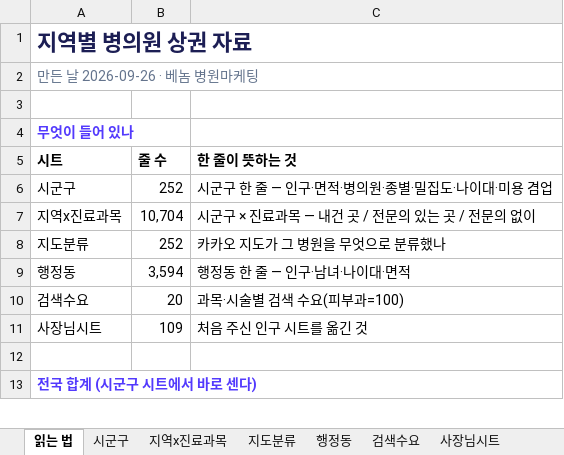
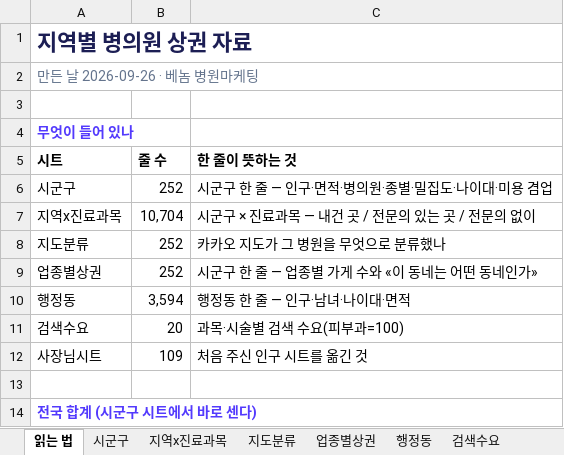
Before and after one commit to recon9973-lang/desktop-tutorial, an Excel workbook: data/market/병의원_상권자료.xlsx, sheet 읽는 법, drawn as a sheet; only a part is shown; values as stored, in another font and other column widths than the file's, no borders; the diff names each change by its address in the sheet, - before the commit and + after, or states it on an @@ line.

```diff
--- a/data/market/병의원_상권자료.xlsx (sheet 읽는 법)
+++ b/data/market/병의원_상권자료.xlsx (sheet 읽는 법)
+sheet tab: 업종별상권
+row 9: 업종별상권 | 252 | 시군구 한 줄 — 업종별 가게 수와 «이 동네는 어떤 동네인가»
```
Also changed, not shown: 5 other files.
